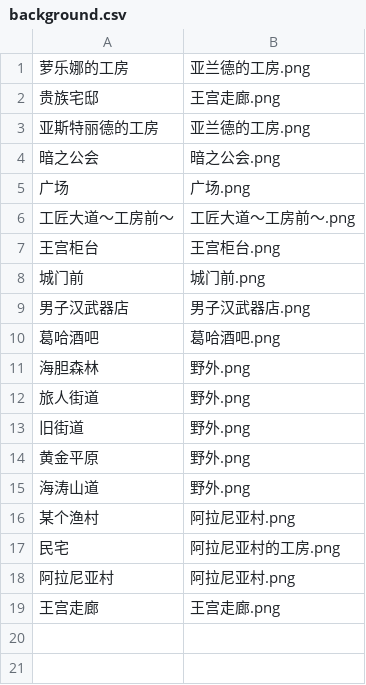
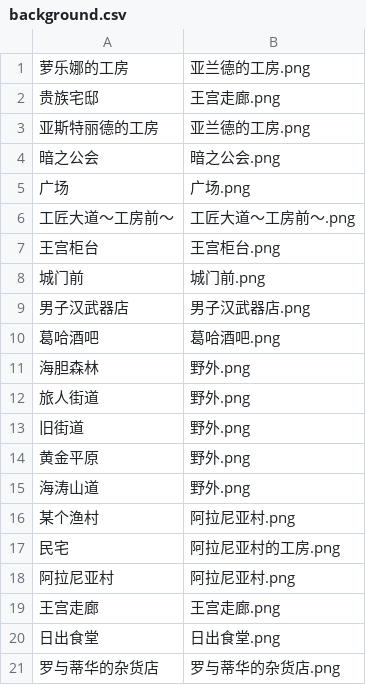
Before and after one commit to Future-R/erarorona, a CSV file: resources/背景/background.csv, drawn as a sheet; the diff names each change by its address in the sheet, - before the commit and + after, or states it on an @@ line.

Commit message:
chore: 素材配表补全

```diff
--- a/resources/背景/background.csv
+++ b/resources/背景/background.csv
+row 20: 日出食堂 | 日出食堂.png
+row 21: 罗与蒂华的杂货店 | 罗与蒂华的杂货店.png
```
